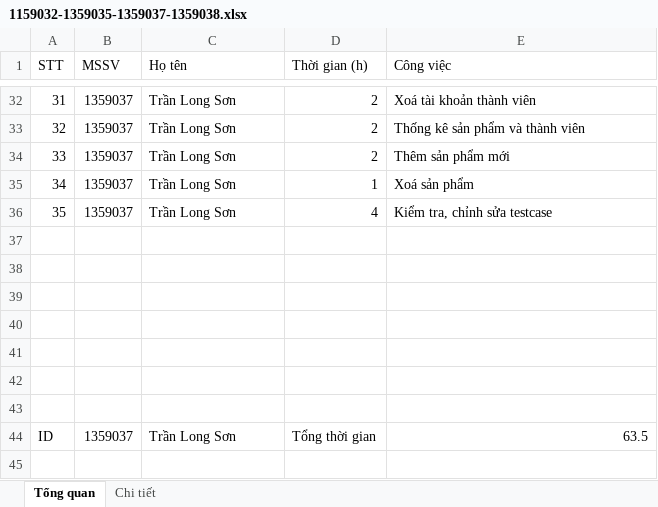
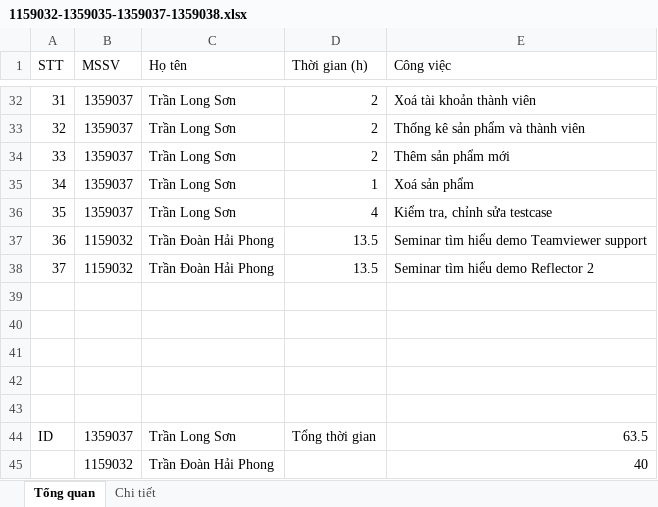
Before and after one commit to LongSon2106/PM---Group-10, an Excel workbook: report moi tuan/tuan 8/1159032-1359035-1359037-1359038.xlsx, sheet Tổng quan, drawn as a sheet; only a part is shown, gaps mark what is left out; values as stored, in another font and other column widths than the file's, no borders; the diff names each change by its address in the sheet, - before the commit and + after, or states it on an @@ line.

Commit message:
no message

```diff
--- a/report moi tuan/tuan 8/1159032-1359035-1359037-1359038.xlsx (sheet Tổng quan)
+++ b/report moi tuan/tuan 8/1159032-1359035-1359037-1359038.xlsx (sheet Tổng quan)
-row 37: (empty)
+row 37: 36 | 1159032 | Trần Đoàn Hải Phong | 13.5 | Seminar tìm hiểu demo Teamviewer support
-row 38: (empty)
+row 38: 37 | 1159032 | Trần Đoàn Hải Phong | 13.5 | Seminar tìm hiểu demo Reflector 2
+row 45:  | 1159032 | Trần Đoàn Hải Phong |  | 40
```
